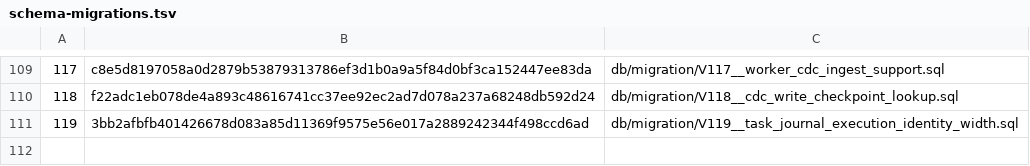
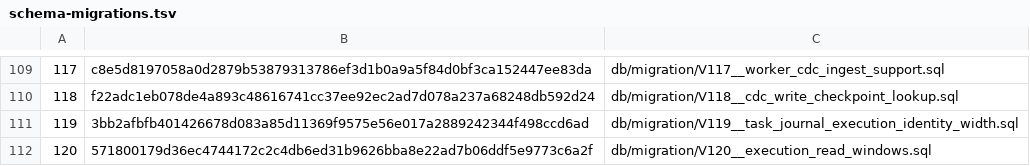
Before and after one commit to pangrova-io/pangrova, a TSV file: pangrova-schema-migrations/src/main/resources/META-INF/pangrova/schema-migrations.tsv, drawn as a sheet; only a part is shown, gaps mark what is left out.

```diff
--- a/pangrova-schema-migrations/src/main/resources/META-INF/pangrova/schema-migrations.tsv
+++ b/pangrova-schema-migrations/src/main/resources/META-INF/pangrova/schema-migrations.tsv
@@ -111 +111,2 @@
 119	3bb2afbfb401426678d083a85d11369f9575e56e017a2889242344f498ccd6ad	db/migration/V119__task_journal_execution_identity_width.sql
+120	571800179d36ec4744172c2c4db6ed31b9626bba8e22ad7b06ddf5e9773c6a2f	db/migration/V120__execution_read_windows.sql
```
Also changed, not shown: 50 other files.
